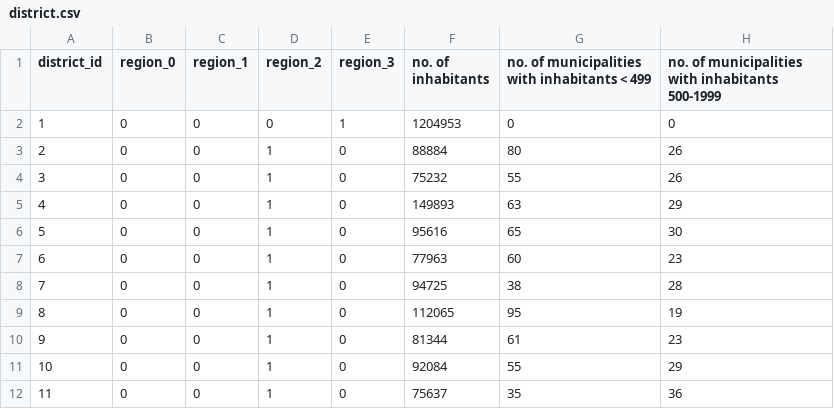
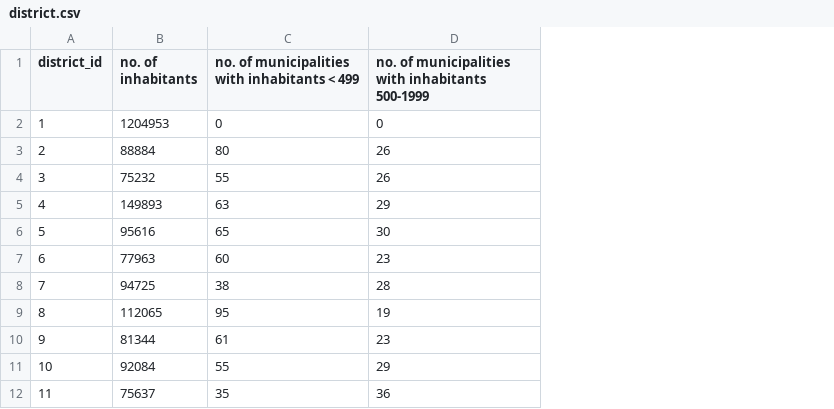
Before and after one commit to Diogogrosario/FEUP-AC, a CSV file: clean_datasets/district.csv, drawn as a sheet; only a part is shown; the diff names each change by its address in the sheet, - before the commit and + after, or states it on an @@ line.

```diff
--- a/clean_datasets/district.csv
+++ b/clean_datasets/district.csv
-column B (region_0), rows 2-12: all 0
-column C (region_1), rows 2-12: all 0
-column D (region_2), rows 2-12: 0 | 1 | 1 | 1 | 1 | 1 | 1 | 1 | 1 | 1 | 1
-column E (region_3), rows 2-12: 1 | 0 | 0 | 0 | 0 | 0 | 0 | 0 | 0 | 0 | 0
```
Also changed, not shown: merge_test.csv, merge_train.csv, 9 other files.
